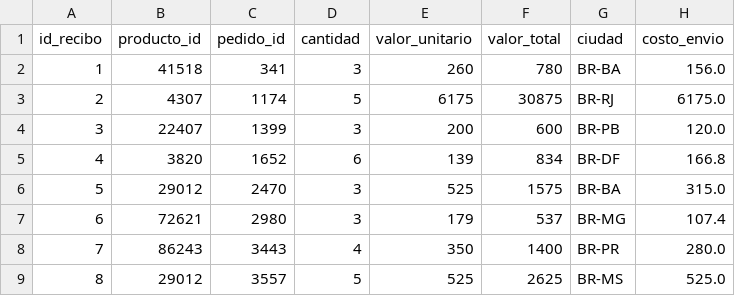
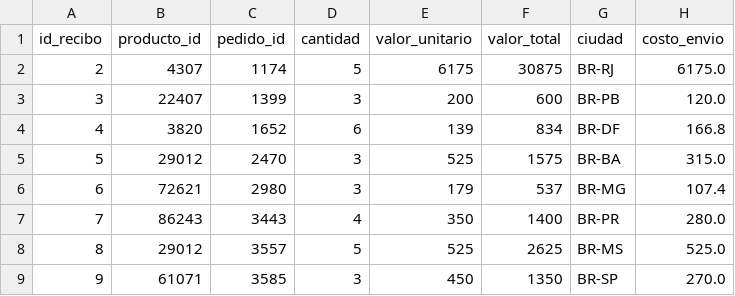
Before and after one commit to EdwinGarcia9/Store-Sale-Analysis, a CSV file: Data/df_items_pedidos.csv, drawn as a sheet; only a part is shown; the shorter side is filled out with more unchanged rows; the diff names each change by its address in the sheet, - before the commit and + after, or states it on an @@ line.

```diff
--- a/Data/df_items_pedidos.csv
+++ b/Data/df_items_pedidos.csv
-row 2: 1 | 41518 | 341 | 3 | 260 | 780 | BR-BA | 156.0
```
Also changed, not shown: 4 other files.
